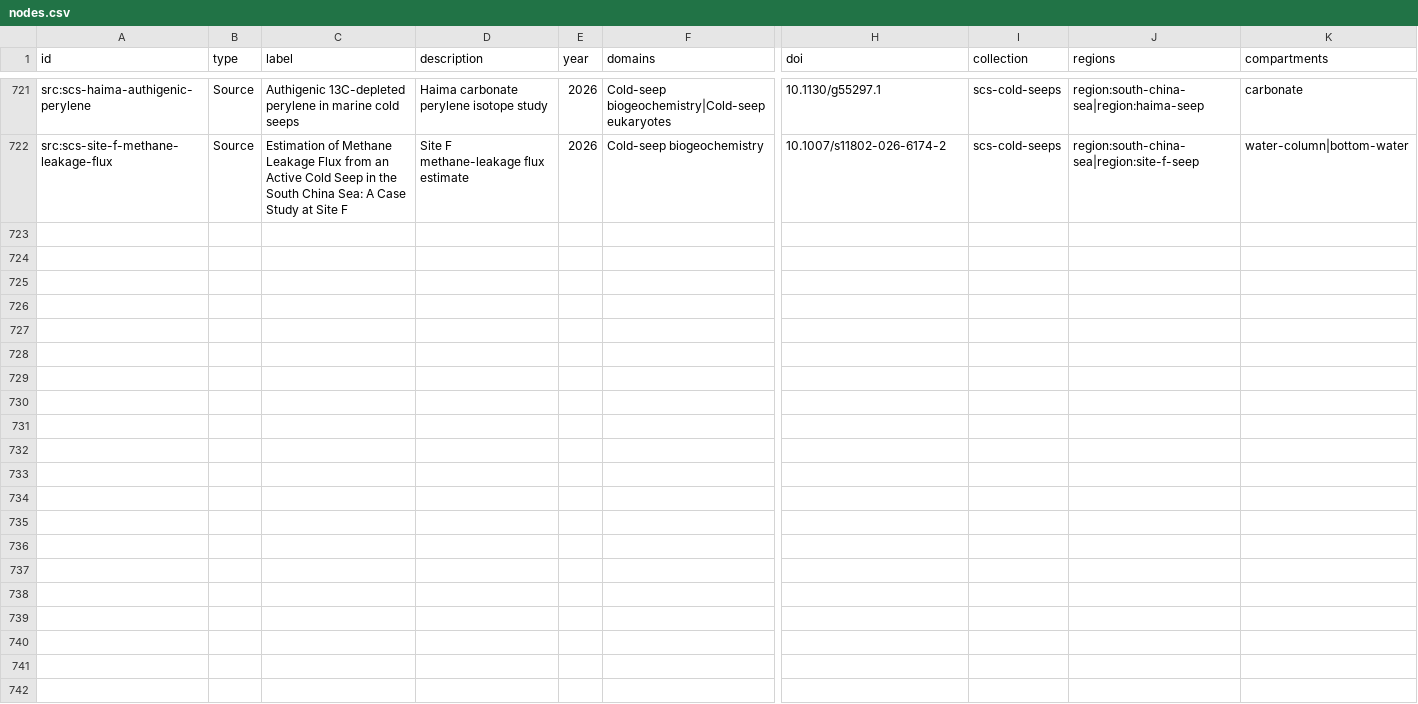
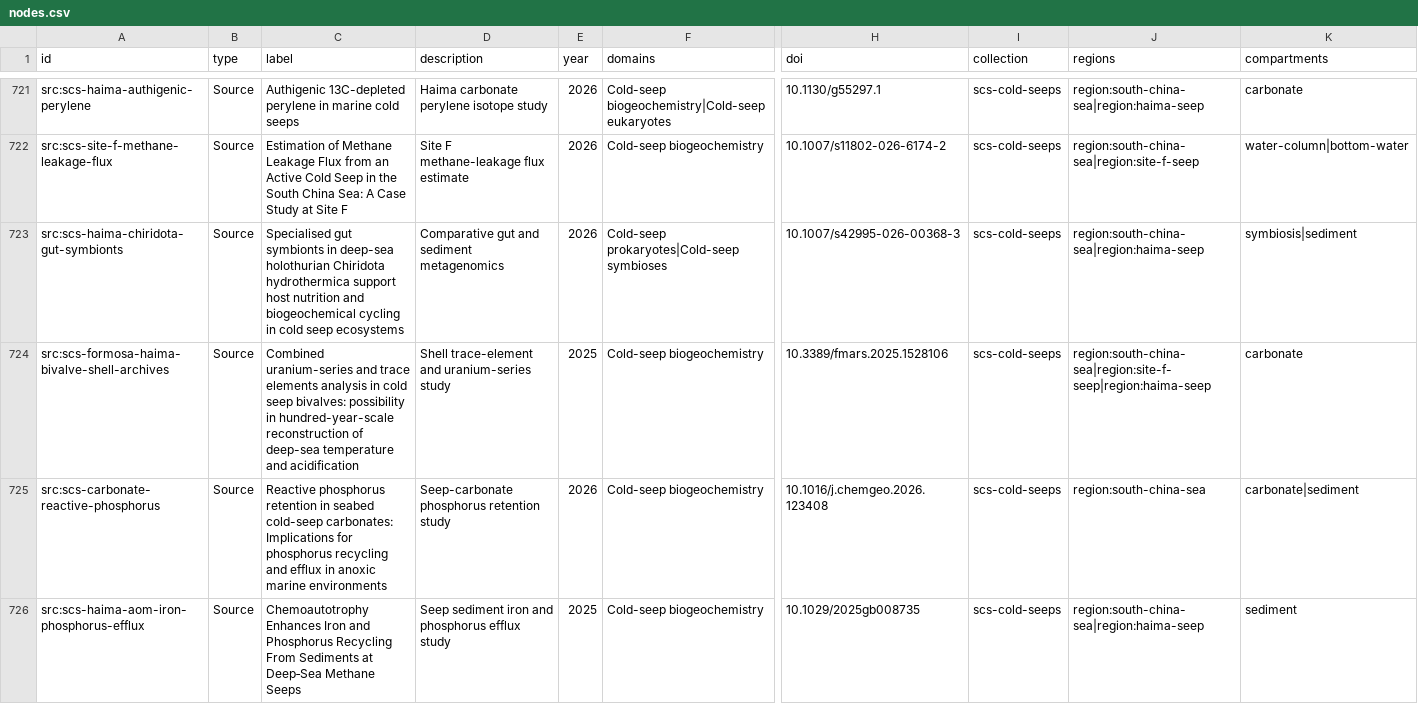
Before and after one commit to skate-debug/polar-evidence-atlas, a CSV file: dist/nodes.csv, drawn as a sheet; only a part is shown, gaps mark what is left out; rows hold the shown columns only; the diff names each change by its address in the sheet, - before the commit and + after, or states it on an @@ line.

```diff
--- a/dist/nodes.csv
+++ b/dist/nodes.csv
+row 723: src:scs-haima-chiridota-gut-symbionts | Source | Specialised gut symbionts in deep-sea holothurian Chiridota hydrothermica support host nutrition and biogeochemical cycling in cold seep ecosystems | Comparative gut and sediment metagenomics | 2026 | Cold-seep prokaryotes|Cold-seep symbioses | 10.1007/s42995-026-00368-3 | scs-cold-seeps | region:south-china-sea|region:haima-seep | symbiosis|sediment
+row 724: src:scs-formosa-haima-bivalve-shell-archives | Source | Combined uranium-series and trace elements analysis in cold seep bivalves: possibility in hundred-year-scale reconstruction of deep-sea temperature and acidification | Shell trace-element and uranium-series study | 2025 | Cold-seep biogeochemistry | 10.3389/fmars.2025.1528106 | scs-cold-seeps | region:south-china-sea|region:site-f-seep|region:haima-seep | carbonate
+row 725: src:scs-carbonate-reactive-phosphorus | Source | Reactive phosphorus retention in seabed cold-seep carbonates: Implications for phosphorus recycling and efflux in anoxic marine environments | Seep-carbonate phosphorus retention study | 2026 | Cold-seep biogeochemistry | 10.1016/j.chemgeo.2026.123408 | scs-cold-seeps | region:south-china-sea | carbonate|sediment
+row 726: src:scs-haima-aom-iron-phosphorus-efflux | Source | Chemoautotrophy Enhances Iron and Phosphorus Recycling From Sediments at Deep‐Sea Methane Seeps | Seep sediment iron and phosphorus efflux study | 2025 | Cold-seep biogeochemistry | 10.1029/2025gb008735 | scs-cold-seeps | region:south-china-sea|region:haima-seep | sediment
```
Also changed, not shown: dist/cold-seep-literature.csv, dist/cold-seep-review.csv, 22 other files.
